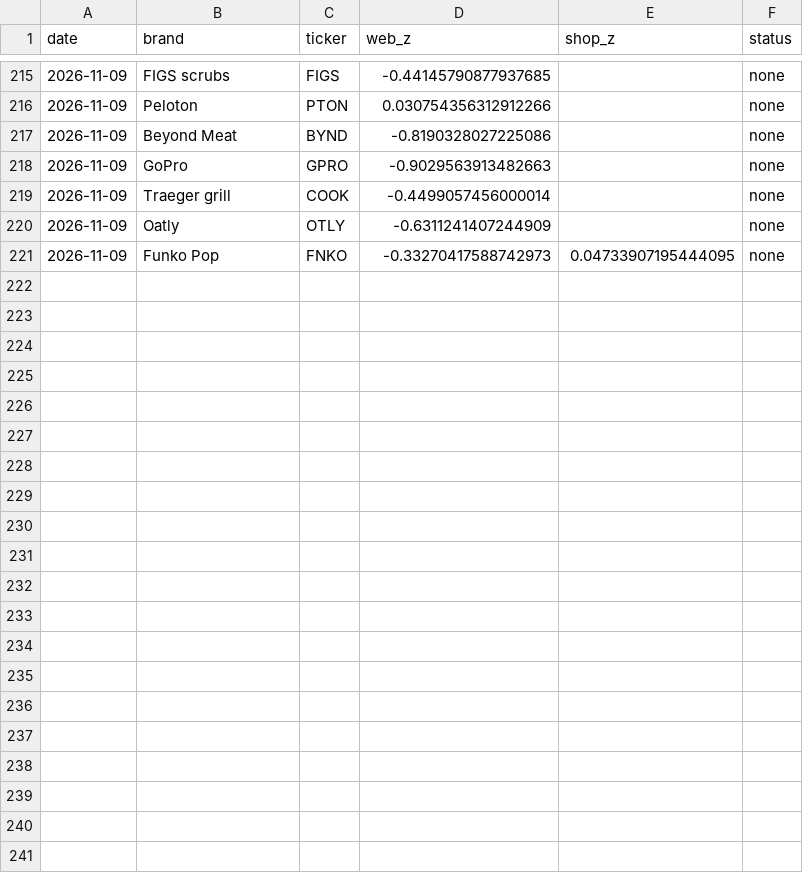
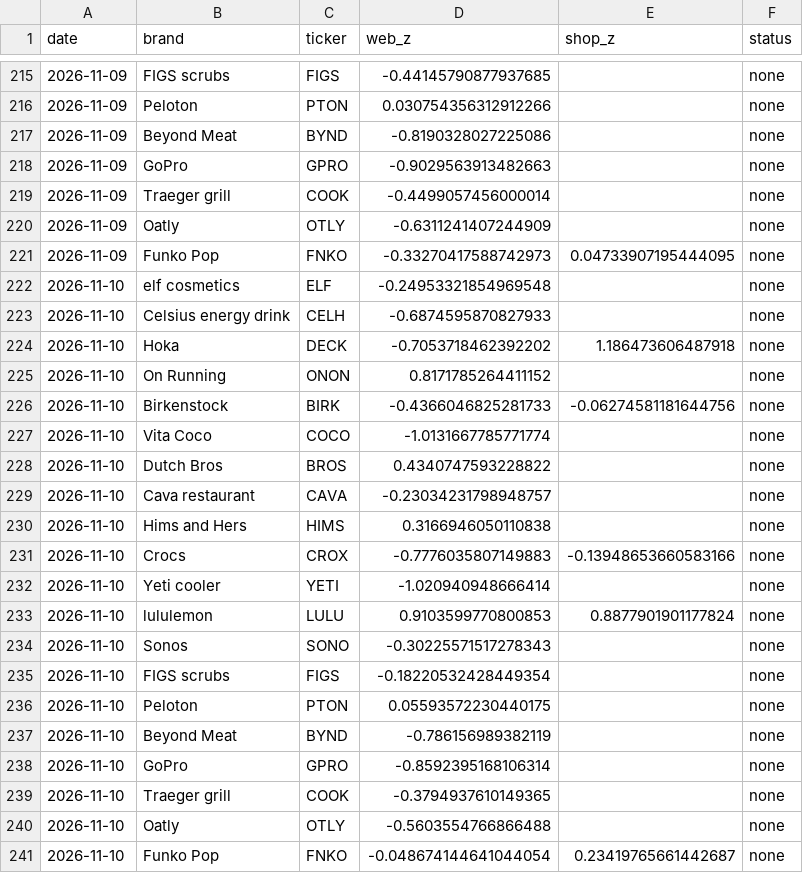
Before and after one commit to bgxhy/social-information-investors, a CSV file: data/signals.csv, drawn as a sheet; only a part is shown, gaps mark what is left out; the diff names each change by its address in the sheet, - before the commit and + after, or states it on an @@ line.

Commit message:
data 2026-11-10

```diff
--- a/data/signals.csv
+++ b/data/signals.csv
+row 222: 2026-11-10 | elf cosmetics | ELF | -0.24953321854969548 |  | none
+row 223: 2026-11-10 | Celsius energy drink | CELH | -0.6874595870827933 |  | none
+row 224: 2026-11-10 | Hoka | DECK | -0.7053718462392202 | 1.186473606487918 | none
+row 225: 2026-11-10 | On Running | ONON | 0.8171785264411152 |  | none
+row 226: 2026-11-10 | Birkenstock | BIRK | -0.4366046825281733 | -0.06274581181644756 | none
+row 227: 2026-11-10 | Vita Coco | COCO | -1.0131667785771774 |  | none
+row 228: 2026-11-10 | Dutch Bros | BROS | 0.4340747593228822 |  | none
+row 229: 2026-11-10 | Cava restaurant | CAVA | -0.23034231798948757 |  | none
+row 230: 2026-11-10 | Hims and Hers | HIMS | 0.3166946050110838 |  | none
+row 231: 2026-11-10 | Crocs | CROX | -0.7776035807149883 | -0.13948653660583166 | none
+row 232: 2026-11-10 | Yeti cooler | YETI | -1.020940948666414 |  | none
+row 233: 2026-11-10 | lululemon | LULU | 0.9103599770800853 | 0.8877901901177824 | none
+row 234: 2026-11-10 | Sonos | SONO | -0.30225571517278343 |  | none
+row 235: 2026-11-10 | FIGS scrubs | FIGS | -0.18220532428449354 |  | none
+row 236: 2026-11-10 | Peloton | PTON | 0.05593572230440175 |  | none
+row 237: 2026-11-10 | Beyond Meat | BYND | -0.786156989382119 |  | none
+row 238: 2026-11-10 | GoPro | GPRO | -0.8592395168106314 |  | none
+row 239: 2026-11-10 | Traeger grill | COOK | -0.3794937610149365 |  | none
+row 240: 2026-11-10 | Oatly | OTLY | -0.5603554766866488 |  | none
+row 241: 2026-11-10 | Funko Pop | FNKO | -0.048674144641044054 | 0.23419765661442687 | none
```
Also changed, not shown: data/trends/FIGS_scrubs_shop.csv, data/trends/GoPro_shop.csv, 36 other files.
